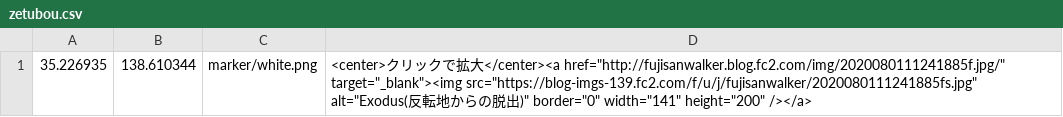
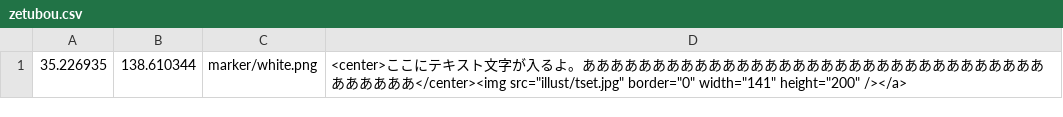
Before and after one commit to shibakin507/darkside, a CSV file: data/zetubou.csv, drawn as a sheet.

Commit message:
Update zetubou.csv

```diff
--- a/data/zetubou.csv
+++ b/data/zetubou.csv
@@ -1 +1 @@
-35.226935,138.610344,marker/white.png,<center>クリックで拡大</center><a href="http://fujisanwalker.blog.fc2.com/img/2020080111241885f.jpg/" target="_blank"><img src="https://blog-imgs-139.fc2.com/f/u/j/fujisanwalker/2020080111241885fs.jpg" alt="Exodus(反転地からの脱出)" border="0" width="141" height="200" /></a>
+35.226935,138.610344,marker/white.png,<center>ここにテキスト文字が入るよ。あああああああああああああああああああああああああああああああああああああああ</center><img src="illust/tset.jpg" border="0" width="141" height="200" /></a>
```
